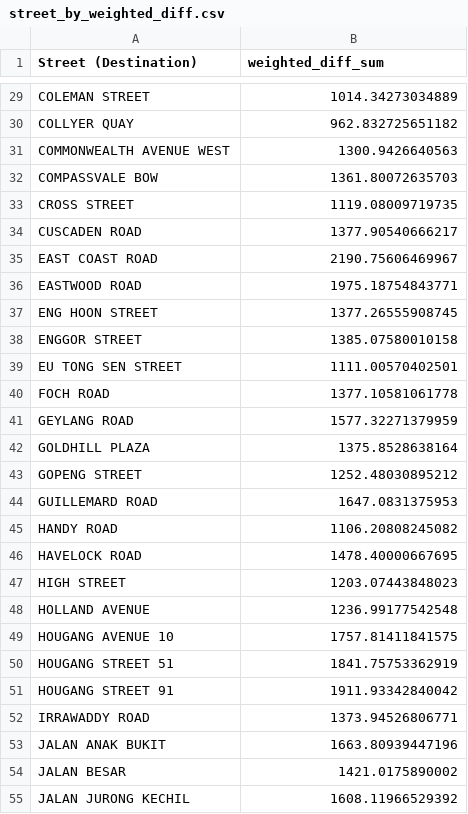
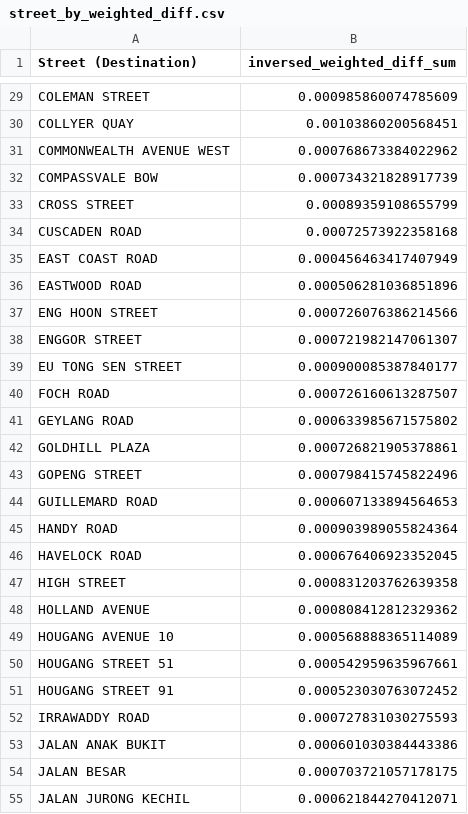
Before and after one commit to melgann/dse-project, a CSV file: Cleaned_Datasets/street_by_weighted_diff.csv, drawn as a sheet; only a part is shown, gaps mark what is left out; the diff covers the shown part only.

```diff
--- a/Cleaned_Datasets/street_by_weighted_diff.csv
+++ b/Cleaned_Datasets/street_by_weighted_diff.csv
@@ -1 +1 @@
-"Street (Destination)","weighted_diff_sum"
+"Street (Destination)","inversed_weighted_diff_sum"
@@ -29,27 +29,27 @@
-"COLEMAN STREET",1014.34273034889
-"COLLYER QUAY",962.832725651182
-"COMMONWEALTH AVENUE WEST",1300.9426640563
-"COMPASSVALE BOW",1361.80072635703
-"CROSS STREET",1119.08009719735
-"CUSCADEN ROAD",1377.90540666217
-"EAST COAST ROAD",2190.75606469967
-"EASTWOOD ROAD",1975.18754843771
-"ENG HOON STREET",1377.26555908745
-"ENGGOR STREET",1385.07580010158
-"EU TONG SEN STREET",1111.00570402501
-"FOCH ROAD",1377.10581061778
-"GEYLANG ROAD",1577.32271379959
-"GOLDHILL PLAZA",1375.8528638164
-"GOPENG STREET",1252.48030895212
-"GUILLEMARD ROAD",1647.0831375953
-"HANDY ROAD",1106.20808245082
-"HAVELOCK ROAD",1478.40000667695
-"HIGH STREET",1203.07443848023
-"HOLLAND AVENUE",1236.99177542548
-"HOUGANG AVENUE 10",1757.81411841575
-"HOUGANG STREET 51",1841.75753362919
-"HOUGANG STREET 91",1911.93342840042
-"IRRAWADDY ROAD",1373.94526806771
-"JALAN ANAK BUKIT",1663.80939447196
-"JALAN BESAR",1421.0175890002
-"JALAN JURONG KECHIL",1608.11966529392
+"COLEMAN STREET",0.000985860074785609
+"COLLYER QUAY",0.00103860200568451
+"COMMONWEALTH AVENUE WEST",0.000768673384022962
+"COMPASSVALE BOW",0.000734321828917739
+"CROSS STREET",0.00089359108655799
+"CUSCADEN ROAD",0.00072573922358168
+"EAST COAST ROAD",0.000456463417407949
+"EASTWOOD ROAD",0.000506281036851896
+"ENG HOON STREET",0.000726076386214566
+"ENGGOR STREET",0.000721982147061307
+"EU TONG SEN STREET",0.000900085387840177
+"FOCH ROAD",0.000726160613287507
+"GEYLANG ROAD",0.000633985671575802
+"GOLDHILL PLAZA",0.000726821905378861
+"GOPENG STREET",0.000798415745822496
+"GUILLEMARD ROAD",0.000607133894564653
+"HANDY ROAD",0.000903989055824364
+"HAVELOCK ROAD",0.000676406923352045
+"HIGH STREET",0.000831203762639358
+"HOLLAND AVENUE",0.000808412812329362
+"HOUGANG AVENUE 10",0.000568888365114089
+"HOUGANG STREET 51",0.000542959635967661
+"HOUGANG STREET 91",0.000523030763072452
+"IRRAWADDY ROAD",0.000727831030275593
+"JALAN ANAK BUKIT",0.000601030384443386
+"JALAN BESAR",0.000703721057178175
+"JALAN JURONG KECHIL",0.000621844270412071
```
Also changed, not shown: 140 edited cells elsewhere in this file, Cleaned_Datasets/accessibility_scores.csv, 1 other file.
